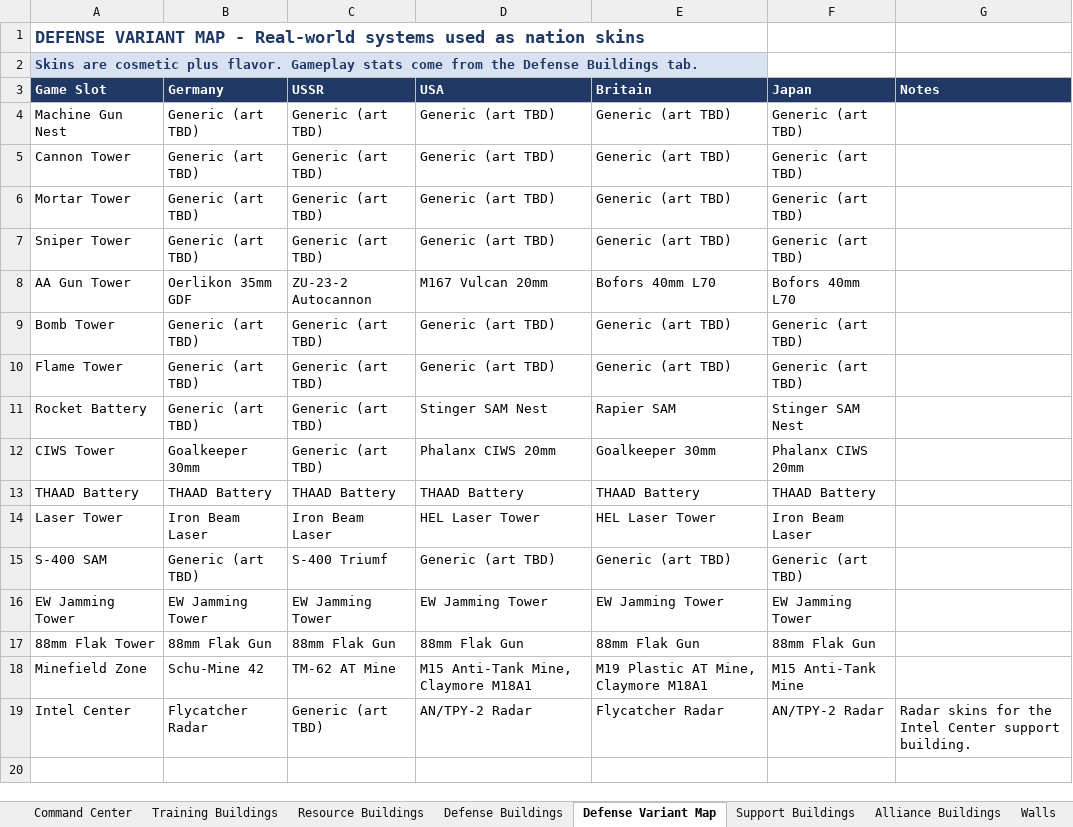
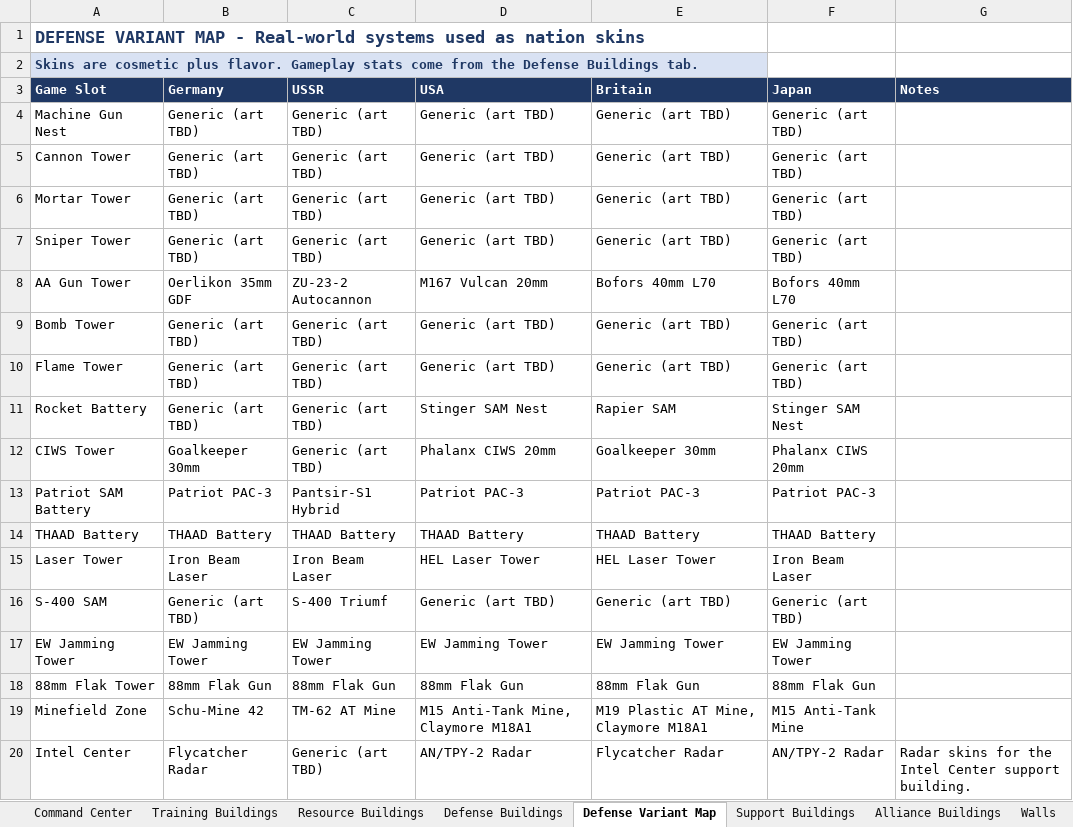
Before and after one commit to antelnick-ops/Era-s-Of-War, an Excel workbook: design_workbooks/WTBB_04_Buildings.xlsx, sheet Defense Variant Map, drawn as a sheet; values as stored, in another font and other column widths than the file's, no borders; the diff names each change by its address in the sheet, - before the commit and + after, or states it on an @@ line.

```diff
--- a/design_workbooks/WTBB_04_Buildings.xlsx (sheet Defense Variant Map)
+++ b/design_workbooks/WTBB_04_Buildings.xlsx (sheet Defense Variant Map)
+row 13: Patriot SAM Battery | Patriot PAC-3 | Pantsir-S1 Hybrid | Patriot PAC-3 | Patriot PAC-3 | Patriot PAC-3
```
Also changed, not shown: sheet Training Buildings, sheet Command Center, sheet Defense Buildings, sheet Building Count by CC, other sheet tabs, 6 other files.
